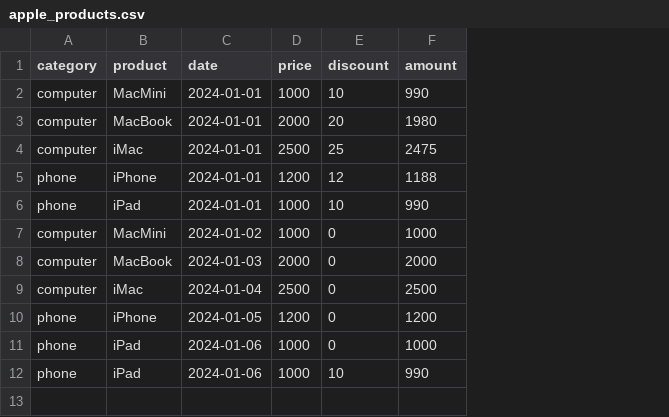
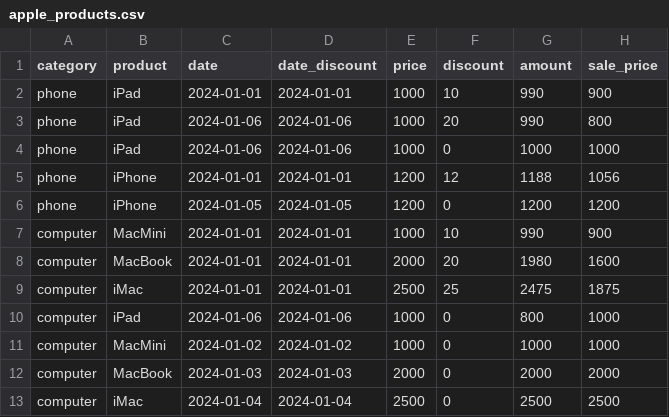
Before and after one commit to nguyenngocdue/TLC-app2, a CSV file: src/app/Http/Controllers/ComponentDemo/DataSource/csv/apple_products.csv, drawn as a sheet; removed rows and columns are numbered as before the commit, all else as after; the diff names each change by its address in the sheet, - before the commit and + after, or states it on an @@ line.

Commit message:
update Pivot Report table2

```diff
--- a/src/app/Http/Controllers/ComponentDemo/DataSource/csv/apple_products.csv
+++ b/src/app/Http/Controllers/ComponentDemo/DataSource/csv/apple_products.csv
+column D (date_discount), rows 7-9: all 2024-01-01; rows 11-13: 2024-01-02 | 2024-01-03 | 2024-01-04
+column H (sale_price), rows 7-9: 900 | 1600 | 1875; rows 11-13: 1000 | 2000 | 2500
@@ row 6 moved to row 2: phone @@
+row 3: phone | iPad | 2024-01-06 | 2024-01-06 | 1000 | 20 | 990 | 800
@@ row 11 moved to row 4: phone @@
@@ row 10 moved to row 6: phone @@
+row 10: computer | iPad | 2024-01-06 | 2024-01-06 | 1000 | 0 | 800 | 1000
-row 12: phone | iPad | 2024-01-06 | 1000 | 10 | 990
```
Also changed, not shown: 11 other files.
